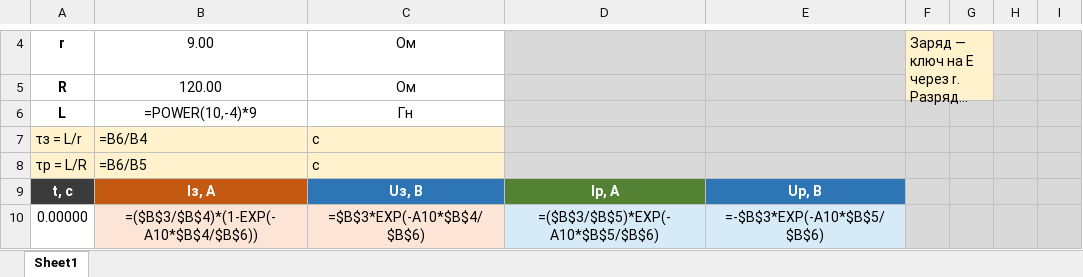
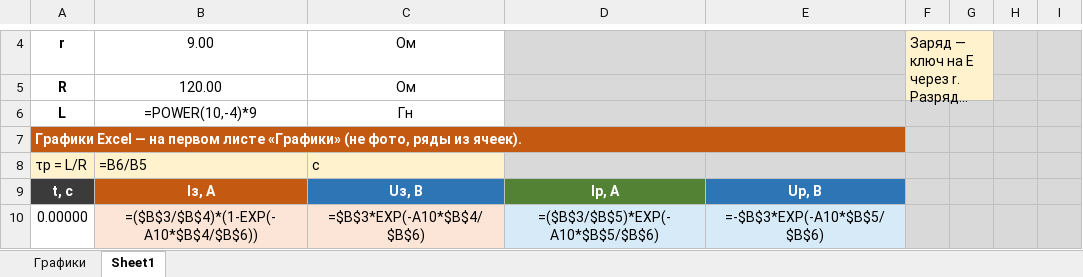
Before and after one commit to itkodovaya/UNI, an Excel workbook: Daniil/задание 1.xlsx, sheet Sheet1, drawn as a sheet; only a part is shown, gaps mark what is left out; long unchanged cells end in …; values as stored, in another font and other column widths than the file's, no borders; formulas without a stored value are shown as written; charts and pictures not drawn; the diff names each change by its address in the sheet, - before the commit and + after, or states it on an @@ line.

```diff
--- a/Daniil/задание 1.xlsx (sheet Sheet1)
+++ b/Daniil/задание 1.xlsx (sheet Sheet1)
+sheet tab: Графики
-A7: τз = L/r
+A7: Графики Excel — на первом листе «Графики» (не фото, ряды из ячеек).
-A7:C7 fill: #FFF2CC
+A7:C7 fill: #C45911
@@ A7 bold: off → on, text colour: black → #FFFFFF @@
+A7:E7 merged
-B7: =B6/B4
+B7: (empty)
-C7: с
+C7: (empty)
-D7:E7 fill: #D9D9D9
+D7:E7 fill: #C45911
```
Also changed, not shown: charts or pictures, 3 other files.
